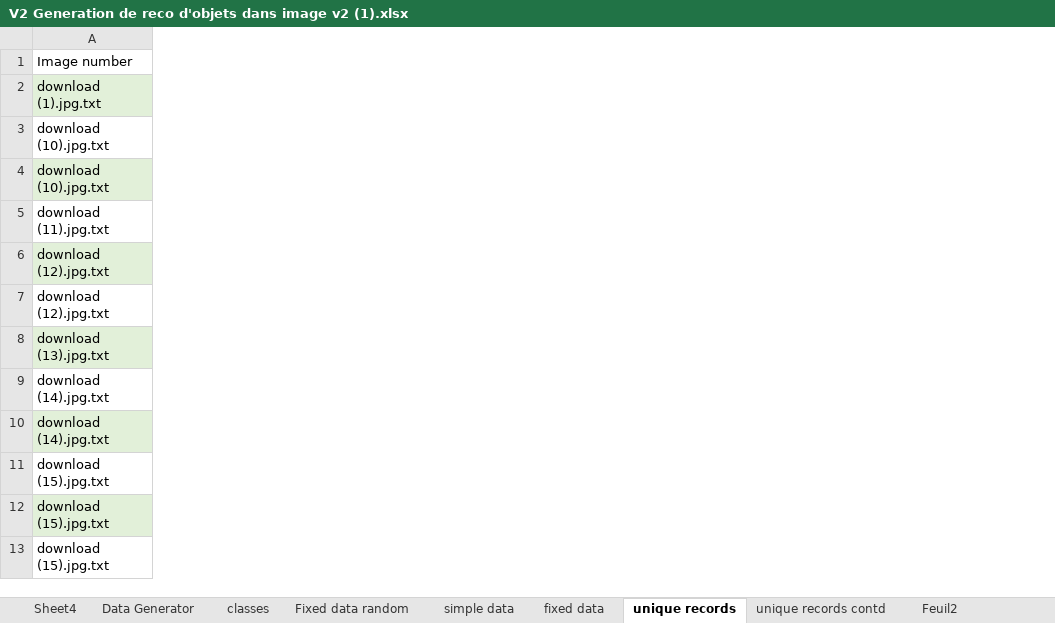
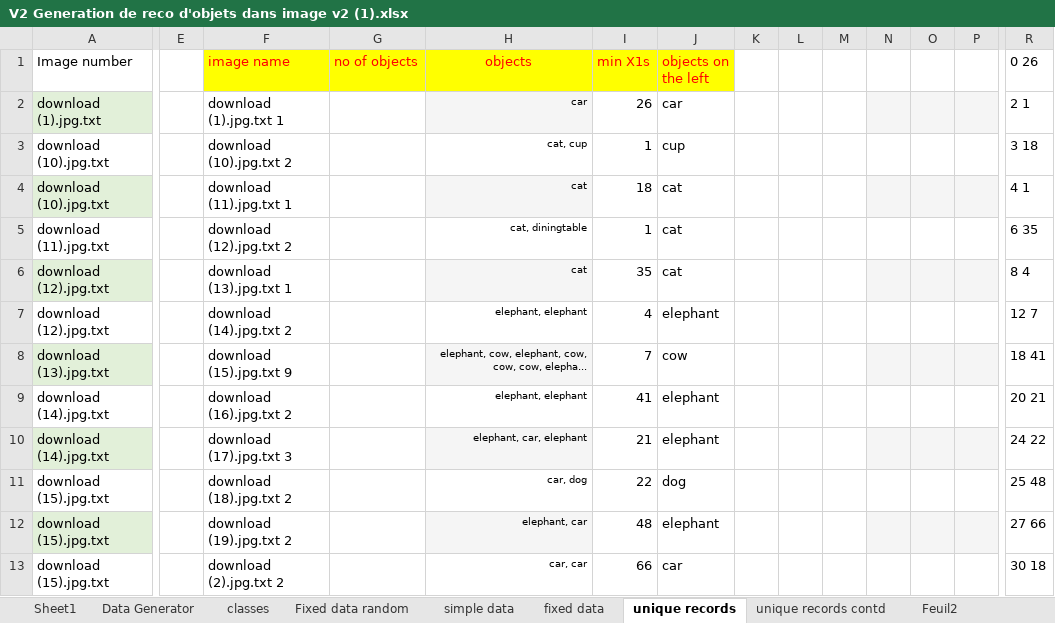
Before and after one commit to anindameister/internship, an Excel workbook: some google images/V2 Generation de reco d'objets dans image v2 (1).xlsx, sheet unique records, drawn as a sheet; only a part is shown, gaps mark what is left out; values as stored, in another font and other column widths than the file's, no borders; the diff covers the shown part only; the diff names each change by its address in the sheet, - before the commit and + after, or states it on an @@ line.

```diff
--- a/some google images/V2 Generation de reco d'objets dans image v2 (1).xlsx (sheet unique records)
+++ b/some google images/V2 Generation de reco d'objets dans image v2 (1).xlsx (sheet unique records)
-sheet tab: Sheet4
+sheet tab: Sheet1
+column E, empty
+column F (image name), rows 2-13: download (1).jpg.txt 1 | download (10).jpg.txt 2 | download (11).jpg.txt 1 | download (12).jpg.txt 2 | download (13).jpg.txt 1 | download (14).jpg.txt 2 | download (15).jpg.txt 9 | download (16).jpg.txt 2 | download (17).jpg.txt 3 | download (18).jpg.txt 2 | download (19).jpg.txt 2 | download (2).jpg.txt 2
+column G (no of objects), empty
+column H (objects), rows 2-13: car | cat, cup | cat | cat, diningtable | cat | elephant, elephant | elephant, cow, elephant, cow, cow, cow, elepha... | elephant, elephant | elephant, car, elephant | car, dog | elephant, car | car, car
+column I (min X1s), rows 2-13: 26 | 1 | 18 | 1 | 35 | 4 | 7 | 41 | 21 | 22 | 48 | 66
+column J (objects on the left), rows 2-13: car | cup | cat | cat | cat | elephant | cow | elephant | elephant | dog | elephant | car
+column K, empty
+column L, empty
+column M, empty
+column N, empty
+column O, empty
+column P, empty
+column R (0 26), rows 2-13: 2 1 | 3 18 | 4 1 | 6 35 | 8 4 | 12 7 | 18 41 | 20 21 | 24 22 | 25 48 | 27 66 | 30 18
```
Also changed, not shown: 1 added column elsewhere in this sheet, sheet simple data, sheet unique records contd, sheet Feuil2, sheet Data Generator, 5 other files.
